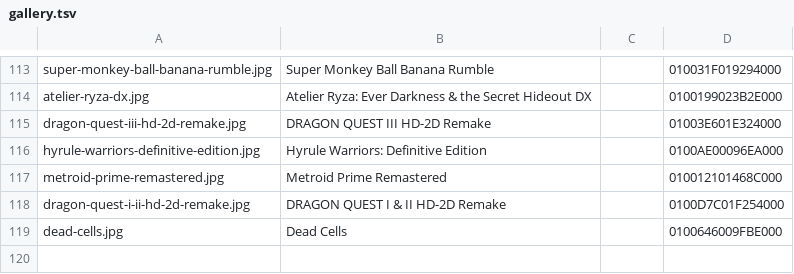
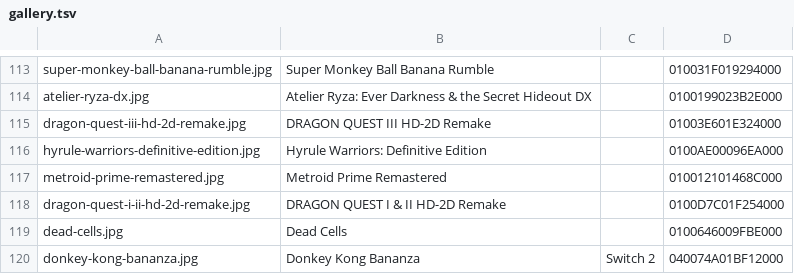
Before and after one commit to czpta/nxnative, a TSV file: docs/images/gallery.tsv, drawn as a sheet; only a part is shown, gaps mark what is left out; the diff names each change by its address in the sheet, - before the commit and + after, or states it on an @@ line.

Commit message:
Donkey Kong Bananza plays on the Mac: terrain through loaded pointers, Switch 2 device values, decoders, prewarm without a seed list
Chain 3c66991eb439: global memory at an address loaded from memory goes through the memory pool table
(physical storage buffer pointers, guest address + delta) instead of being dropped. gsys's vertex shader
resets the terrain's indirect draw records that way every frame; the tunnel's walls and floor drew black.
The host learns the pools the stores write (a per-draw write log of pages), predicts them once the set has
settled, keeps predicting when a late pool appears (going back to a write anywhere made every later
geometry draw wait for the GPU: 300-2,000 ms streaks), and checks every late pool against the uniform
shadows that relied on that submission.

Host:
- The guest tick is 31.25 MHz on the Switch 2 (frame pacing).
- NVN2's own nvnDeviceGetInteger constants for Switch 2 games, read from the game's sdk (items up to 0xA9).
- nvnCommandBufferSetStencilCullCriteria (a ZCull hint), GetInfo 29-32 (the Switch 2's remote region: none).
- nn::codec: VP8 and H.264 decoders beside VP9 (libvpx, VideoToolbox), Unregister; AV1 fails cleanly.
  A finalized decoder destroys its event: the next one in the same memory aborted in nn::os.
- The device's prewarm list is warmed without a profile seed list (it was never read, and the prebuild and
  archive compaction never ran). Donkey Kong Bananza gets a 3,793-line seed list.

Tests: t_codec_video (VP8, H.264, unregister, AV1, decoder reuse), t_nvn (NVN2 table), t_cheats (a test
clock: the idle thread's passes raced the test's). Docs: reference entries, game note, gallery.

```diff
--- a/docs/images/gallery.tsv
+++ b/docs/images/gallery.tsv
+row 120: donkey-kong-bananza.jpg | Donkey Kong Bananza | Switch 2 | 040074A01BF12000
```
Also changed, not shown: docs/env_switches.tsv, 46 other files.
